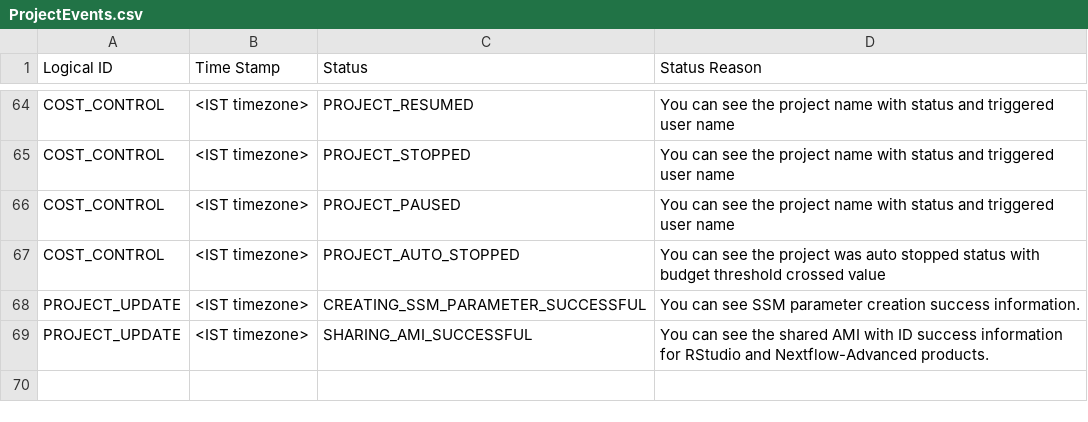
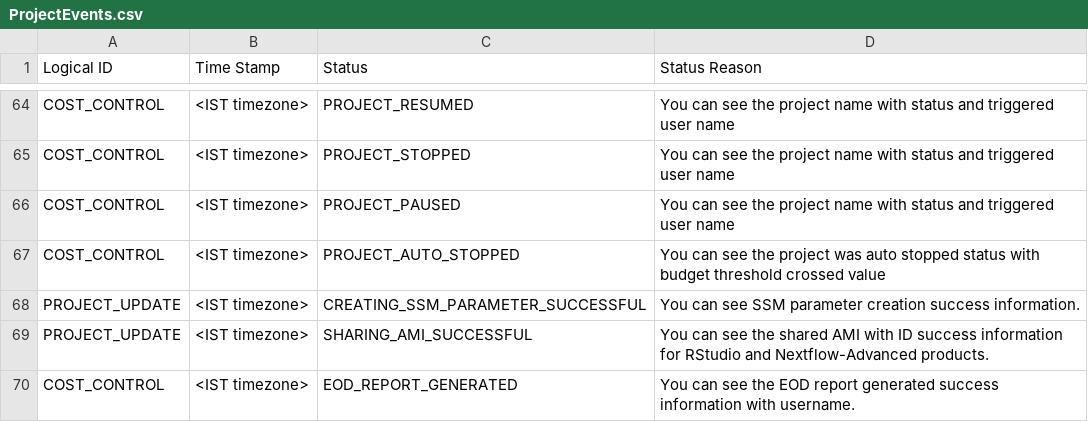
Before and after one commit to RLOpenCatalyst/rg-doc, a CSV file: source/ProjectEvents.csv, drawn as a sheet; only a part is shown, gaps mark what is left out; the diff names each change by its address in the sheet, - before the commit and + after, or states it on an @@ line.

```diff
--- a/source/ProjectEvents.csv
+++ b/source/ProjectEvents.csv
+row 70: COST_CONTROL | <IST timezone> | EOD_REPORT_GENERATED | You can see the EOD report generated success information with username.
```
Also changed, not shown: source/AppendixC.csv, source/AuditTable.csv, 26 other files.
